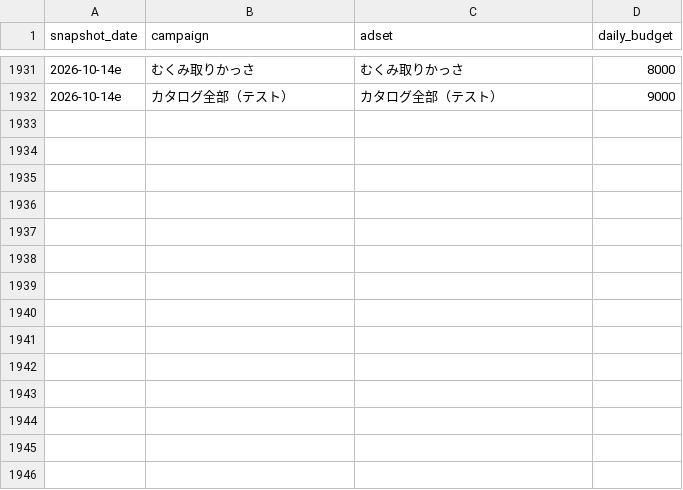
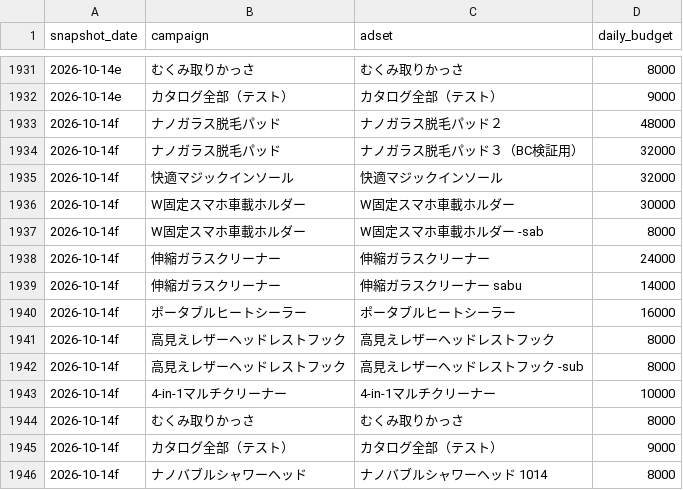
Before and after one commit to finracofficial-cmd/LOOana, a CSV file: data/budget-snapshots.csv, drawn as a sheet; only a part is shown, gaps mark what is left out; the diff names each change by its address in the sheet, - before the commit and + after, or states it on an @@ line.

```diff
--- a/data/budget-snapshots.csv
+++ b/data/budget-snapshots.csv
+row 1933: 2026-10-14f | ナノガラス脱毛パッド | ナノガラス脱毛パッド２ | 48000
+row 1934: 2026-10-14f | ナノガラス脱毛パッド | ナノガラス脱毛パッド３（BC検証用） | 32000
+row 1935: 2026-10-14f | 快適マジックインソール | 快適マジックインソール | 32000
+row 1936: 2026-10-14f | W固定スマホ車載ホルダー | W固定スマホ車載ホルダー | 30000
+row 1937: 2026-10-14f | W固定スマホ車載ホルダー | W固定スマホ車載ホルダー -sab | 8000
+row 1938: 2026-10-14f | 伸縮ガラスクリーナー | 伸縮ガラスクリーナー | 24000
+row 1939: 2026-10-14f | 伸縮ガラスクリーナー | 伸縮ガラスクリーナー sabu | 14000
+row 1940: 2026-10-14f | ポータブルヒートシーラー | ポータブルヒートシーラー | 16000
+row 1941: 2026-10-14f | 高見えレザーヘッドレストフック | 高見えレザーヘッドレストフック | 8000
+row 1942: 2026-10-14f | 高見えレザーヘッドレストフック | 高見えレザーヘッドレストフック -sub | 8000
+row 1943: 2026-10-14f | 4-in-1マルチクリーナー | 4-in-1マルチクリーナー | 10000
+row 1944: 2026-10-14f | むくみ取りかっさ | むくみ取りかっさ | 8000
+row 1945: 2026-10-14f | カタログ全部（テスト） | カタログ全部（テスト） | 9000
+row 1946: 2026-10-14f | ナノバブルシャワーヘッド | ナノバブルシャワーヘッド 1014 | 8000
```
Also changed, not shown: 2 other files.
